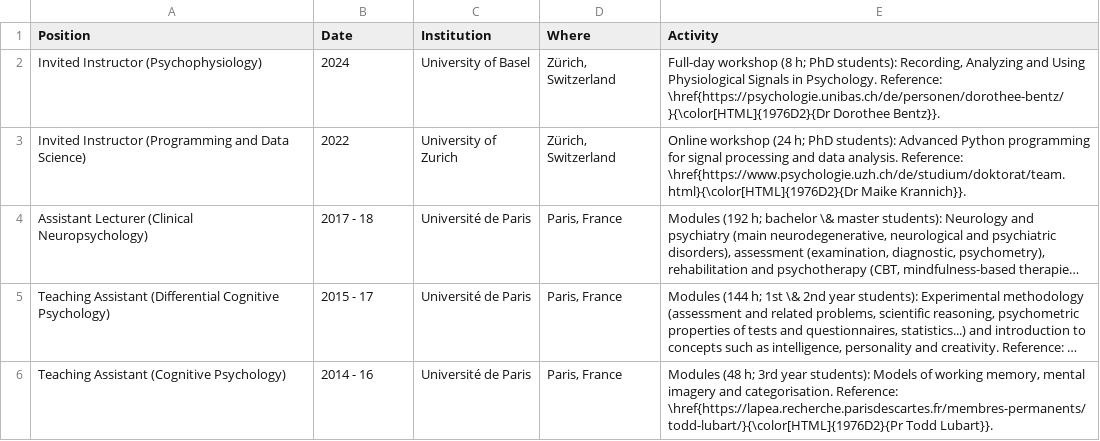
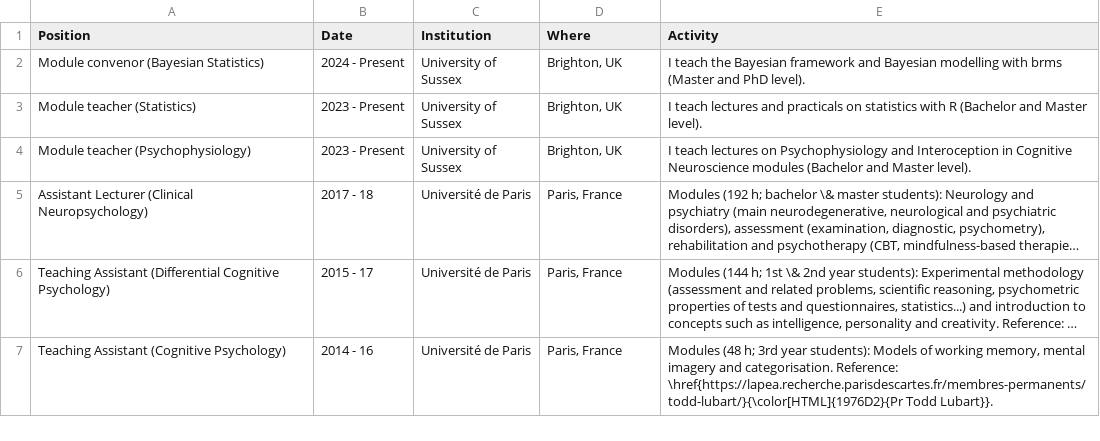
Before and after one commit to DominiqueMakowski/CV, a CSV file: data/experience_teaching.csv, drawn as a sheet; long unchanged cells end in …; removed rows and columns are numbered as before the commit, all else as after; the diff names each change by its address in the sheet, - before the commit and + after, or states it on an @@ line.

```diff
--- a/data/experience_teaching.csv
+++ b/data/experience_teaching.csv
-row 2: Invited Instructor (Psychophysiology) | 2024 | University of Basel | Zürich, Switzerland | Full-day workshop (8 h; PhD students): Recording, Analyzing and Using Physiological Signals in Psychology. Reference: \href{https://psychologie.unibas.ch/de/personen/dorothee-bentz/}{\color[HTML]{1976D2}{Dr Dorothee Bentz}}.
-row 3: Invited Instructor (Programming and Data Science) | 2022 | University of Zurich | Zürich, Switzerland | Online workshop (24 h; PhD students): Advanced Python programming for signal processing and data analysis. Reference: \href{https://www.psychologie.uzh.ch/de/studium/doktorat/team.html}{\color[HTML]{1976D2}{Dr Maike Krannich}}.
+row 2: Module convenor (Bayesian Statistics) | 2024 - Present | University of Sussex | Brighton, UK | I teach the Bayesian framework and Bayesian modelling with brms (Master and PhD level).
+row 3: Module teacher (Statistics) | 2023 - Present | University of Sussex | Brighton, UK | I teach lectures and practicals on statistics with R (Bachelor and Master level).
+row 4: Module teacher (Psychophysiology) | 2023 - Present | University of Sussex | Brighton, UK | I teach lectures on Psychophysiology and Interoception in Cognitive Neuroscience modules (Bachelor and Master level).
```
Also changed, not shown: data/experience_research.csv, 20 other files.
